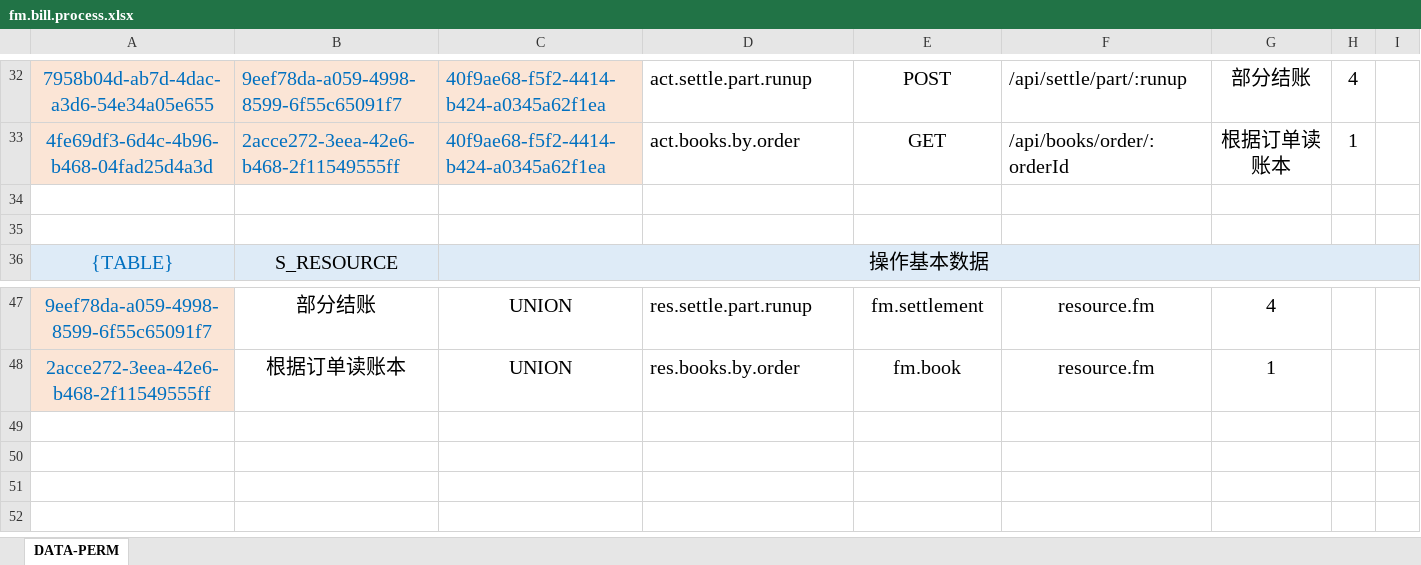
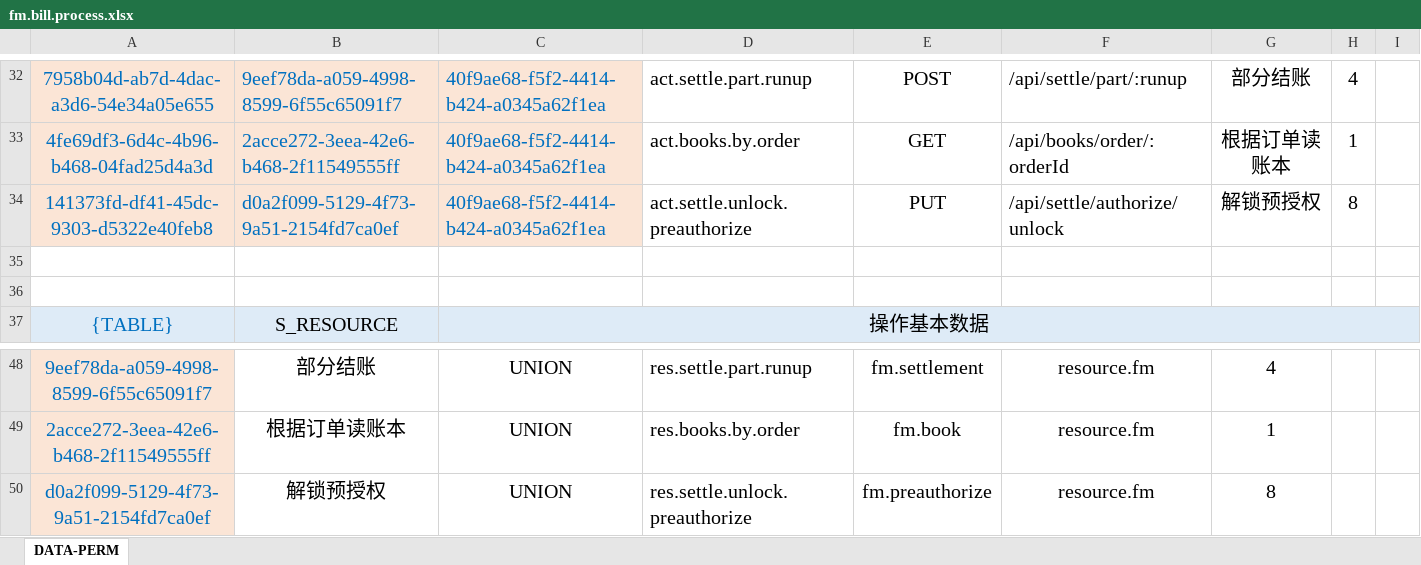
Before and after one commit to silentbalanceyh/vertx-zero, an Excel workbook: vertx-pin/zero-fm/src/main/resources/plugin/fm/oob/cab/fm.bill.process.xlsx, sheet DATA-PERM, drawn as a sheet; only a part is shown, gaps mark what is left out; values as stored, in another font and other column widths than the file's, no borders; the diff names each change by its address in the sheet, - before the commit and + after, or states it on an @@ line.

```diff
--- a/vertx-pin/zero-fm/src/main/resources/plugin/fm/oob/cab/fm.bill.process.xlsx (sheet DATA-PERM)
+++ b/vertx-pin/zero-fm/src/main/resources/plugin/fm/oob/cab/fm.bill.process.xlsx (sheet DATA-PERM)
+row 34: 141373fd-df41-45dc-9303-d5322e40feb8 | d0a2f099-5129-4f73-9a51-2154fd7ca0ef | 40f9ae68-f5f2-4414-b424-a0345a62f1ea | act.settle.unlock.preauthorize | PUT | /api/settle/authorize/unlock | 解锁预授权 | 8
+row 50: d0a2f099-5129-4f73-9a51-2154fd7ca0ef | 解锁预授权 | UNION | res.settle.unlock.preauthorize | fm.preauthorize | resource.fm | 8
```
Also changed, not shown: 30 other files.
